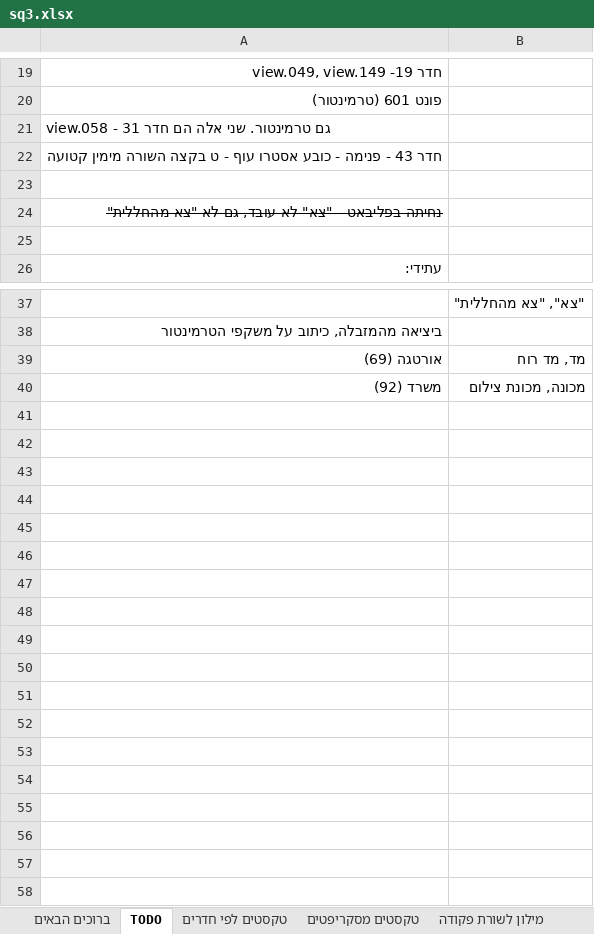
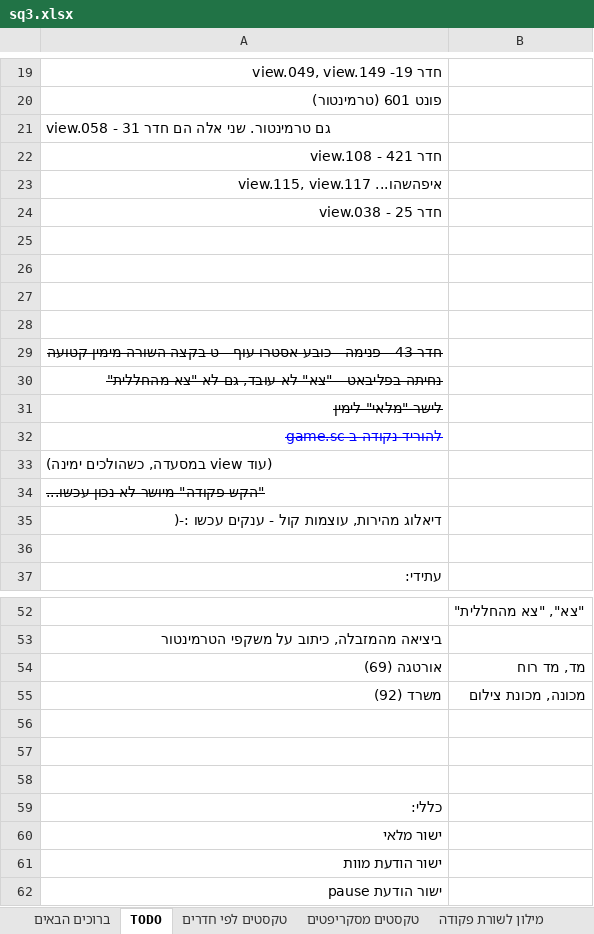
Before and after one commit to adventurebrew/HebrewAdventure, an Excel workbook: sq3/PATCHES/sq3.xlsx, sheet TODO, drawn as a sheet; only a part is shown, gaps mark what is left out; values as stored, in another font and other column widths than the file's, no borders; charts and pictures not drawn; removed rows and columns are numbered as before the commit, all else as after; the diff covers the shown part only; the diff names each change by its address in the sheet, - before the commit and + after, or states it on an @@ line.

```diff
--- a/sq3/PATCHES/sq3.xlsx (sheet TODO)
+++ b/sq3/PATCHES/sq3.xlsx (sheet TODO)
+row 22: חדר 421 - view.108
+row 23: איפהשהו... view.115, view.117
+row 24: חדר 25 - view.038
+row 25: (empty)
+row 26: (empty)
+row 27: (empty)
+row 28: (empty)
-A29 strikethrough: off
+A29 strikethrough: on
-row 23: (empty)
+row 31: לישר "מלאי" לימין
+row 32: להוריד נקודה ב game.sc
+row 33: (עוד view במסעדה, כשהולכים ימינה)
+row 34: "הקש פקודה" מיושר לא נכון עכשו...
+row 35: דיאלוג מהירות, עוצמות קול - ענקים עכשו :-(
+row 56: (empty)
+row 57: (empty)
+row 58: (empty)
+row 59: כללי:
+row 60: ישור מלאי
+row 61: ישור הודעת מוות
+row 62: ישור הודעת pause
```
Also changed, not shown: 4 added rows elsewhere in this sheet, sheet טקסטים מסקריפטים, charts or pictures, 4 other files.
